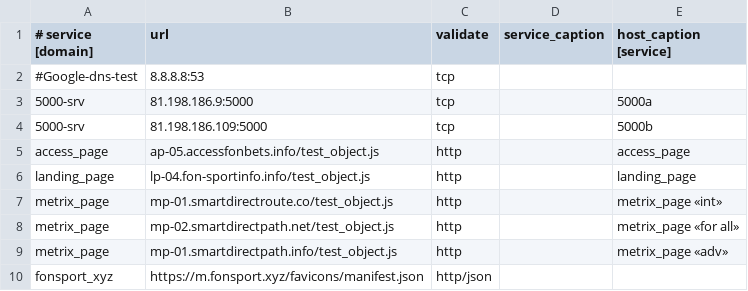
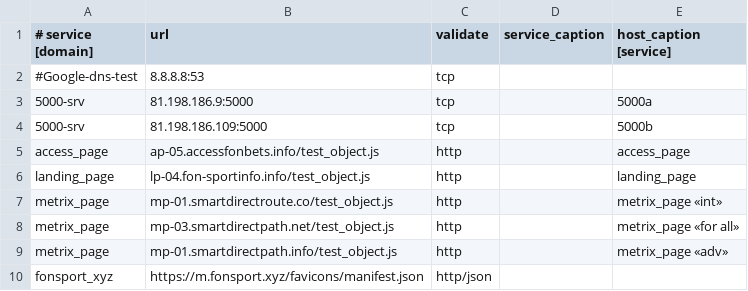
Before and after one commit to fbcloudstuff/apps, a CSV file: ban-monitoring/4hsoft_ban_monitoring.csv, drawn as a sheet; only a part is shown.

Commit message:
update ban-monitoring.csv

```diff
--- a/ban-monitoring/4hsoft_ban_monitoring.csv
+++ b/ban-monitoring/4hsoft_ban_monitoring.csv
@@ -7,3 +7,3 @@ landing_page;lp-04.fon-sportinfo.info/test_object.js;http;;landing_page
 metrix_page;mp-01.smartdirectroute.co/test_object.js;http;;metrix_page «int»
-metrix_page;mp-02.smartdirectpath.net/test_object.js;http;;metrix_page «for all»
+metrix_page;mp-03.smartdirectpath.net/test_object.js;http;;metrix_page «for all»
 metrix_page;mp-01.smartdirectpath.info/test_object.js;http;;metrix_page «adv»
```
